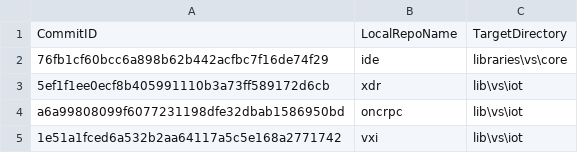
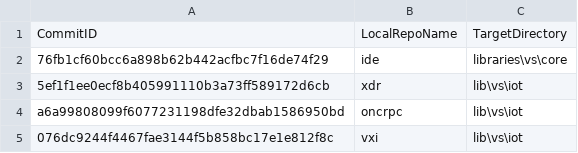
Before and after one commit to ATECoder/dn.vxi11, a CSV file: ExternalReposCommits.csv, drawn as a sheet.

```diff
--- a/ExternalReposCommits.csv
+++ b/ExternalReposCommits.csv
@@ -4,2 +4,2 @@ CommitID,LocalRepoName,TargetDirectory
 a6a99808099f6077231198dfe32dbab1586950bd,oncrpc,lib\vs\iot
-1e51a1fced6a532b2aa64117a5c5e168a2771742,vxi,lib\vs\iot
+076dc9244f4467fae3144f5b858bc17e1e812f8c,vxi,lib\vs\iot
```
Also changed, not shown: 6 other files.
